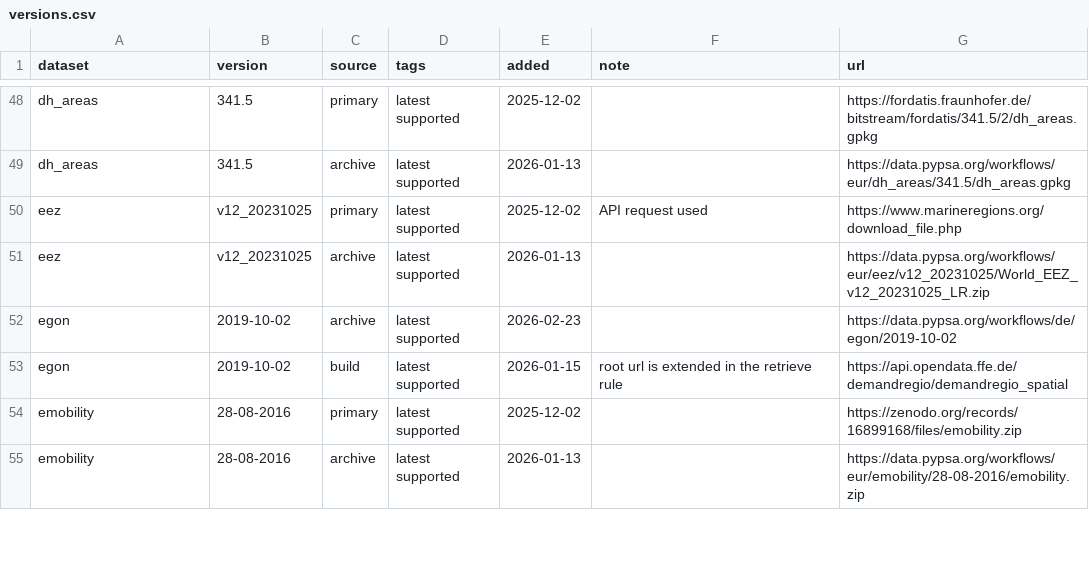
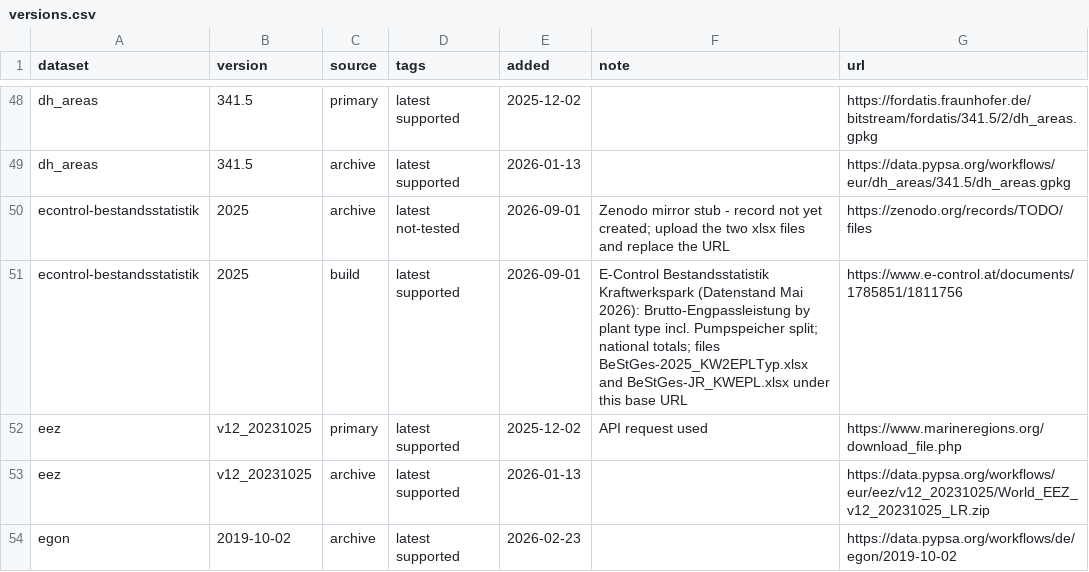
Before and after one commit to AGGM-AG/pypsa-at, a CSV file: data/versions.csv, drawn as a sheet; only a part is shown, gaps mark what is left out; the shorter side is filled out with more unchanged rows.

```diff
--- a/data/versions.csv
+++ b/data/versions.csv
@@ -49,2 +49,4 @@ dh_areas,341.5,primary,latest supported,2025-12-02,,https://fordatis.fraunhofer.
 dh_areas,341.5,archive,latest supported,2026-01-13,,https://data.pypsa.org/workflows/eur/dh_areas/341.5/dh_areas.gpkg
+econtrol-bestandsstatistik,2025,archive,latest not-tested,2026-09-01,Zenodo mirror stub - record not yet created; upload the two xlsx files and replace the URL,https://zenodo.org/records/TODO/files
+econtrol-bestandsstatistik,2025,build,latest supported,2026-09-01,E-Control Bestandsstatistik Kraftwerkspark (Datenstand Mai 2026): Brutto-Engpassleistung by plant type incl. Pumpspeicher split; national totals; files BeStGes-2025_KW2EPLTyp.xlsx and BeStGes-JR_KWEPL.xlsx under this base URL,https://www.e-control.at/documents/1785851/1811756
 eez,v12_20231025,primary,latest supported,2025-12-02,API request used,https://www.marineregions.org/download_file.php
```
Also changed, not shown: 5 other files.
